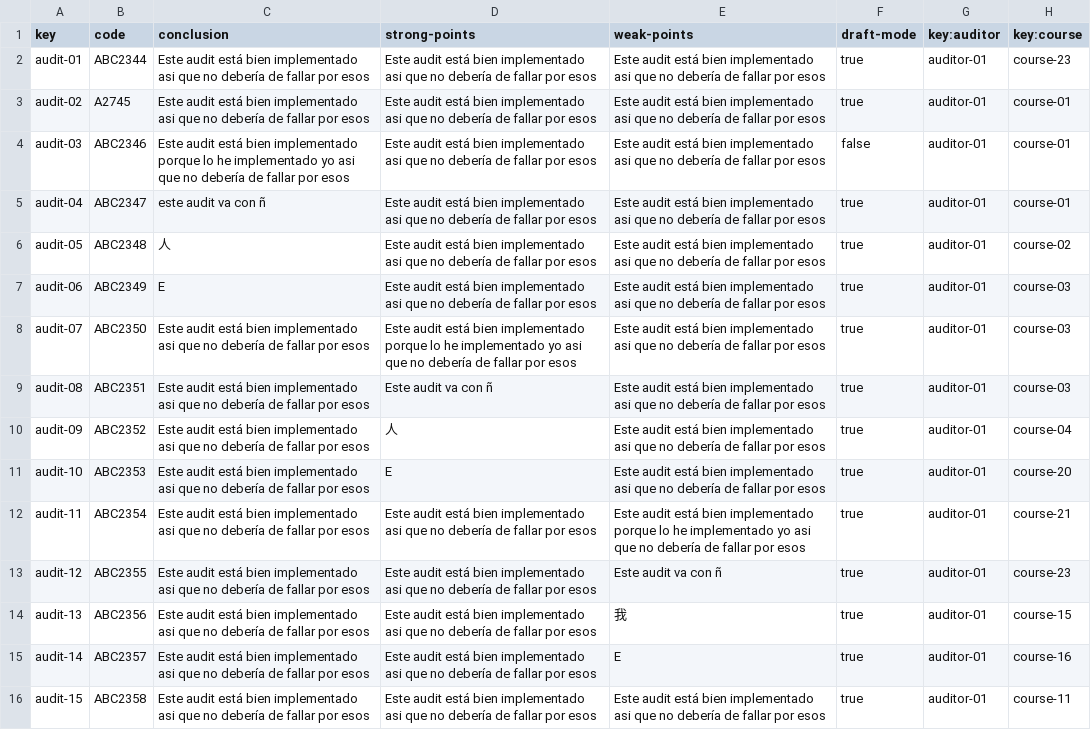
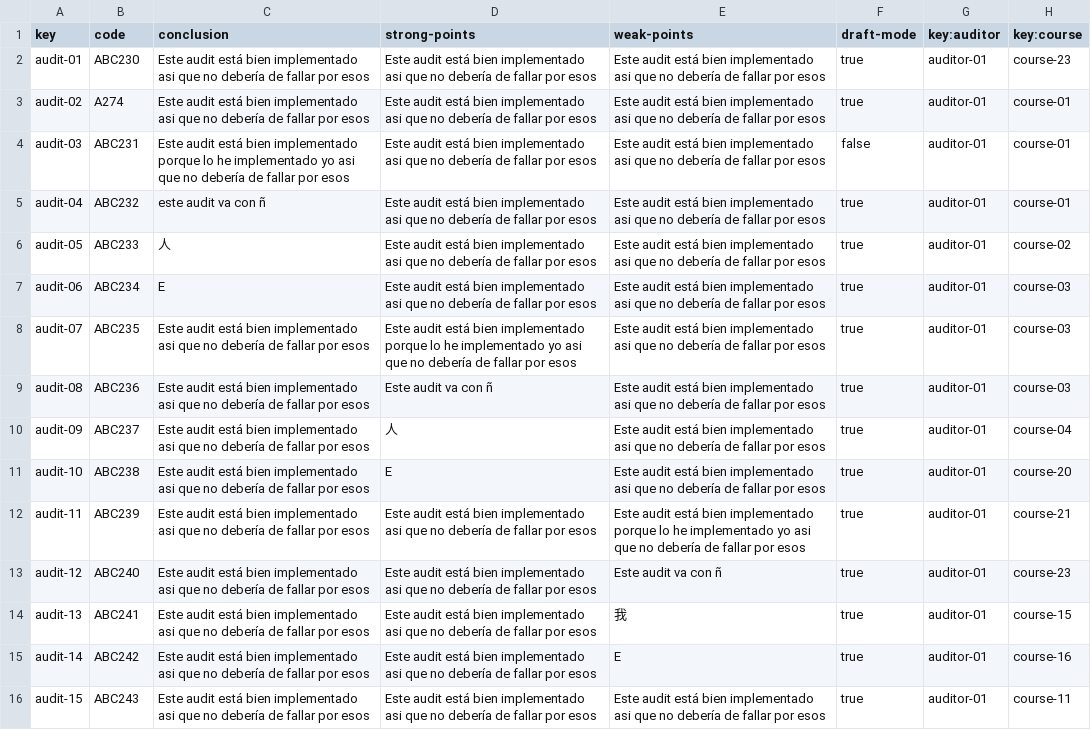
Before and after one commit to alejandromd/Acme-L3-D02, a CSV file: src/main/webapp/WEB-INF/resources/sample-data/audit.csv, drawn as a sheet; the diff names each change by its address in the sheet, - before the commit and + after, or states it on an @@ line.

Commit message:
fix:Arreglado formato atributo code de audit

```diff
--- a/src/main/webapp/WEB-INF/resources/sample-data/audit.csv
+++ b/src/main/webapp/WEB-INF/resources/sample-data/audit.csv
-B2 (code): ABC2344
+B2 (code): ABC230
-B3 (code): A2745
+B3 (code): A274
-B4 (code): ABC2346
+B4 (code): ABC231
-B5 (code): ABC2347
+B5 (code): ABC232
-B6 (code): ABC2348
+B6 (code): ABC233
-B7 (code): ABC2349
+B7 (code): ABC234
-B8 (code): ABC2350
+B8 (code): ABC235
-B9 (code): ABC2351
+B9 (code): ABC236
-B10 (code): ABC2352
+B10 (code): ABC237
-B11 (code): ABC2353
+B11 (code): ABC238
-B12 (code): ABC2354
+B12 (code): ABC239
-B13 (code): ABC2355
+B13 (code): ABC240
-B14 (code): ABC2356
+B14 (code): ABC241
-B15 (code): ABC2357
+B15 (code): ABC242
-B16 (code): ABC2358
+B16 (code): ABC243
```
Also changed, not shown: 1 other file.
